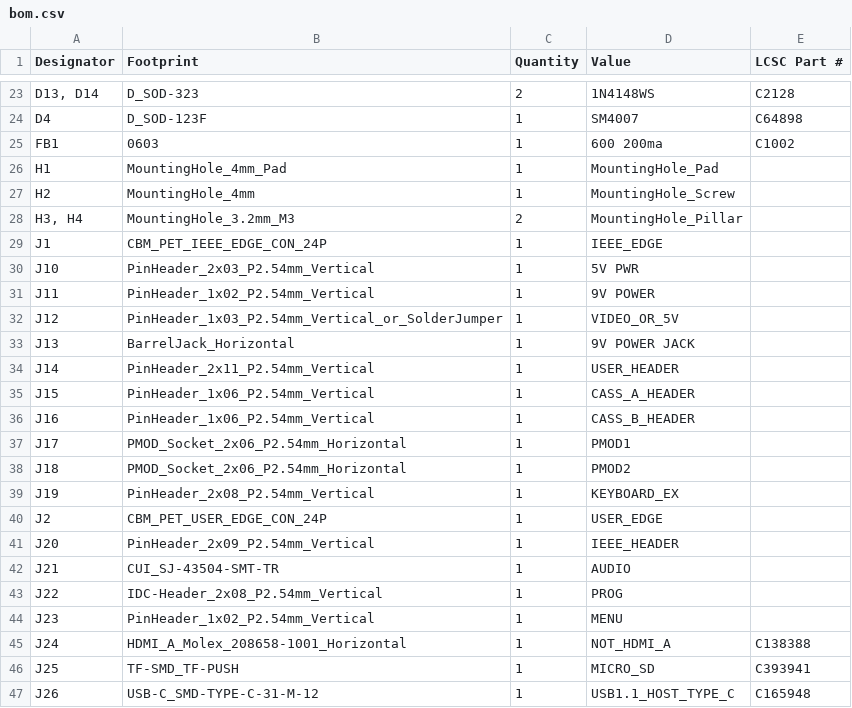
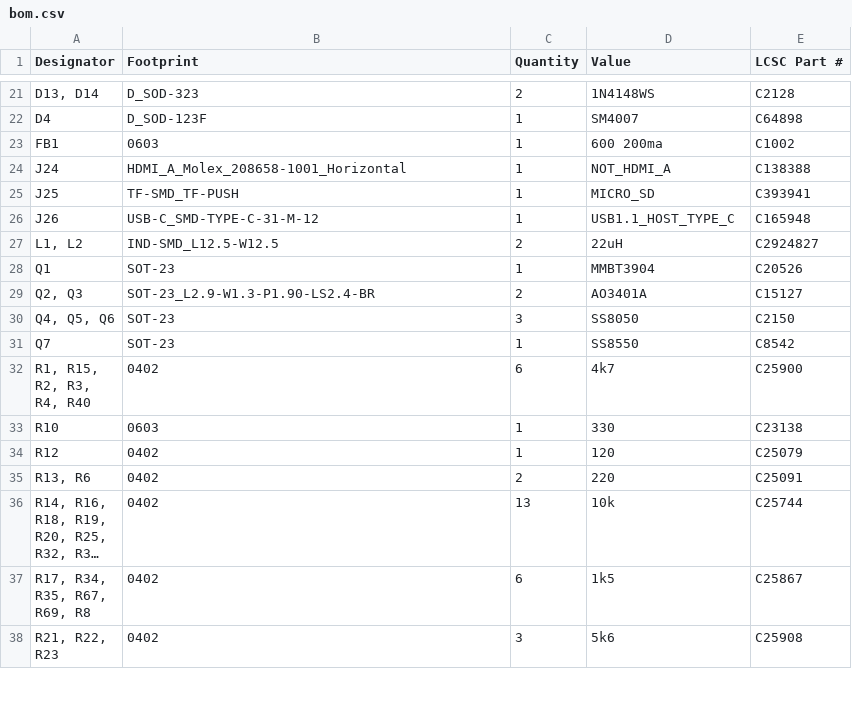
Before and after one commit to DLehenbauer/econopet, a CSV file: hw/rev-b/mainboard/kicad/production/bom.csv, drawn as a sheet; only a part is shown, gaps mark what is left out; the shorter side is filled out with more unchanged rows; long unchanged cells end in …; the diff covers the shown part only.

Commit message:
chore(hw): remove non-LCSC parts from bom.csv

```diff
--- a/hw/rev-b/mainboard/kicad/production/bom.csv
+++ b/hw/rev-b/mainboard/kicad/production/bom.csv
@@ -25,21 +23,2 @@ D4,D_SOD-123F,1,SM4007,C64898
 FB1,0603,1,600 200ma,C1002
-H1,MountingHole_4mm_Pad,1,MountingHole_Pad,
-H2,MountingHole_4mm,1,MountingHole_Screw,
-"H3, H4",MountingHole_3.2mm_M3,2,MountingHole_Pillar,
-J1,CBM_PET_IEEE_EDGE_CON_24P,1,IEEE_EDGE,
-J10,PinHeader_2x03_P2.54mm_Vertical,1,5V PWR,
-J11,PinHeader_1x02_P2.54mm_Vertical,1,9V POWER,
-J12,PinHeader_1x03_P2.54mm_Vertical_or_SolderJumper,1,VIDEO_OR_5V,
-J13,BarrelJack_Horizontal,1,9V POWER JACK,
-J14,PinHeader_2x11_P2.54mm_Vertical,1,USER_HEADER,
-J15,PinHeader_1x06_P2.54mm_Vertical,1,CASS_A_HEADER,
-J16,PinHeader_1x06_P2.54mm_Vertical,1,CASS_B_HEADER,
-J17,PMOD_Socket_2x06_P2.54mm_Horizontal,1,PMOD1,
-J18,PMOD_Socket_2x06_P2.54mm_Horizontal,1,PMOD2,
-J19,PinHeader_2x08_P2.54mm_Vertical,1,KEYBOARD_EX,
-J2,CBM_PET_USER_EDGE_CON_24P,1,USER_EDGE,
-J20,PinHeader_2x09_P2.54mm_Vertical,1,IEEE_HEADER,
-J21,CUI_SJ-43504-SMT-TR,1,AUDIO,
-J22,IDC-Header_2x08_P2.54mm_Vertical,1,PROG,
-J23,PinHeader_1x02_P2.54mm_Vertical,1,MENU,
 J24,HDMI_A_Molex_208658-1001_Horizontal,1,NOT_HDMI_A,C138388
```
Also changed, not shown: 26 removed rows elsewhere in this file.
